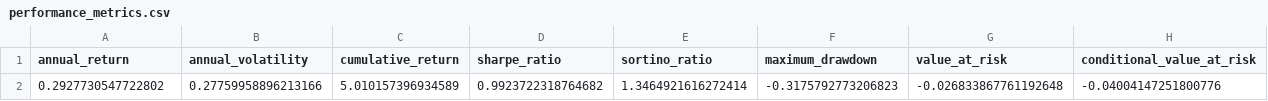
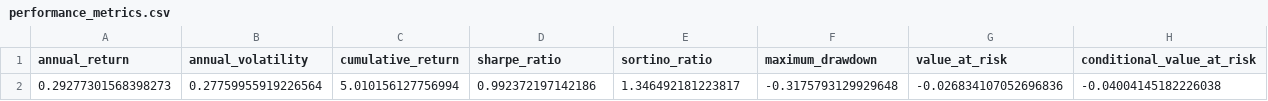
Before and after one commit to Ahmedelgaafary/portfolio-analytics-platform, a CSV file: data/exports/performance_metrics.csv, drawn as a sheet; removed rows and columns are numbered as before the commit, all else as after; the diff names each change by its address in the sheet, - before the commit and + after, or states it on an @@ line.

```diff
--- a/data/exports/performance_metrics.csv
+++ b/data/exports/performance_metrics.csv
-row 2: 0.2927730547722802 | 0.27759958896213166 | 5.010157396934589 | 0.9923722318764682 | 1.3464921616272414 | -0.3175792773206823 | -0.026833867761192648 | -0.04004147251800776
+row 2: 0.29277301568398273 | 0.27759955919226564 | 5.010156127756994 | 0.992372197142186 | 1.346492181223817 | -0.3175793129929648 | -0.026834107052696836 | -0.04004145182226038
```
Also changed, not shown: data/exports/efficient_frontier.csv, 2 other files.
